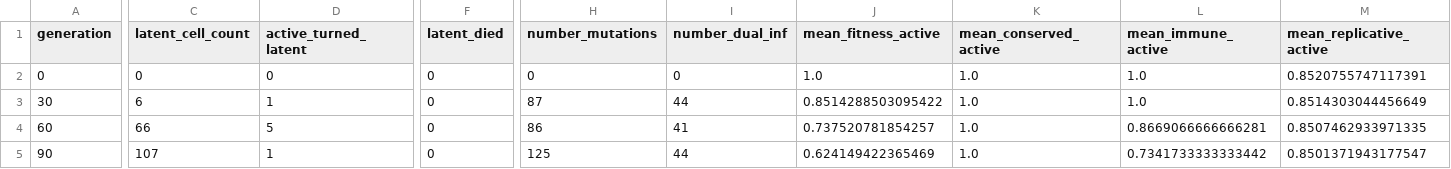
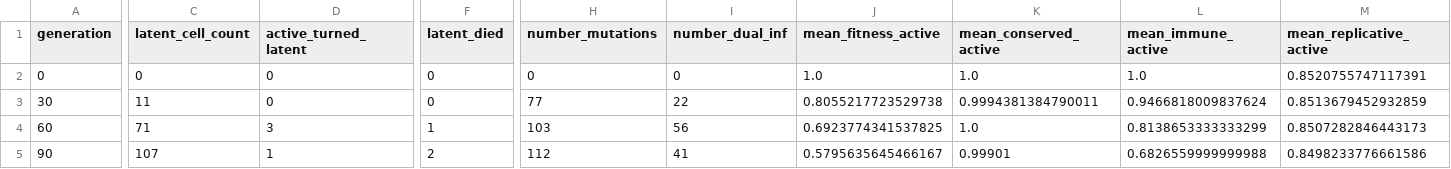
Before and after one commit to MolEvolEpid/wavess, a CSV file: inst/python/wavess_output/counts.csv, drawn as a sheet; only a part is shown, gaps mark what is left out; the diff covers the shown part only; the diff names each change by its address in the sheet, - before the commit and + after, or states it on an @@ line.

```diff
--- a/inst/python/wavess_output/counts.csv
+++ b/inst/python/wavess_output/counts.csv
-C3 (latent_cell_count): 6
+C3 (latent_cell_count): 11
-D3 (active_turned_latent): 1
+D3 (active_turned_latent): 0
-H3 (number_mutations): 87
+H3 (number_mutations): 77
-I3 (number_dual_inf): 44
+I3 (number_dual_inf): 22
-J3 (mean_fitness_active): 0.8514288503095422
+J3 (mean_fitness_active): 0.8055217723529738
-K3 (mean_conserved_active): 1.0
+K3 (mean_conserved_active): 0.9994381384790011
-L3 (mean_immune_active): 1.0
+L3 (mean_immune_active): 0.9466818009837624
-M3 (mean_replicative_active): 0.8514303044456649
+M3 (mean_replicative_active): 0.8513679452932859
-C4 (latent_cell_count): 66
+C4 (latent_cell_count): 71
-D4 (active_turned_latent): 5
+D4 (active_turned_latent): 3
-F4 (latent_died): 0
+F4 (latent_died): 1
-H4 (number_mutations): 86
+H4 (number_mutations): 103
-I4 (number_dual_inf): 41
+I4 (number_dual_inf): 56
-J4 (mean_fitness_active): 0.737520781854257
+J4 (mean_fitness_active): 0.6923774341537825
-L4 (mean_immune_active): 0.8669066666666281
+L4 (mean_immune_active): 0.8138653333333299
-M4 (mean_replicative_active): 0.8507462933971335
+M4 (mean_replicative_active): 0.8507282846443173
-F5 (latent_died): 0
+F5 (latent_died): 2
-H5 (number_mutations): 125
+H5 (number_mutations): 112
-I5 (number_dual_inf): 44
+I5 (number_dual_inf): 41
-J5 (mean_fitness_active): 0.624149422365469
+J5 (mean_fitness_active): 0.5795635645466167
-K5 (mean_conserved_active): 1.0
+K5 (mean_conserved_active): 0.99901
-L5 (mean_immune_active): 0.7341733333333442
+L5 (mean_immune_active): 0.6826559999999988
-M5 (mean_replicative_active): 0.8501371943177547
+M5 (mean_replicative_active): 0.8498233776661586
```
Also changed, not shown: 124 edited cells elsewhere in this file, inst/python/wavess_output/fitness.csv, 5 other files.
